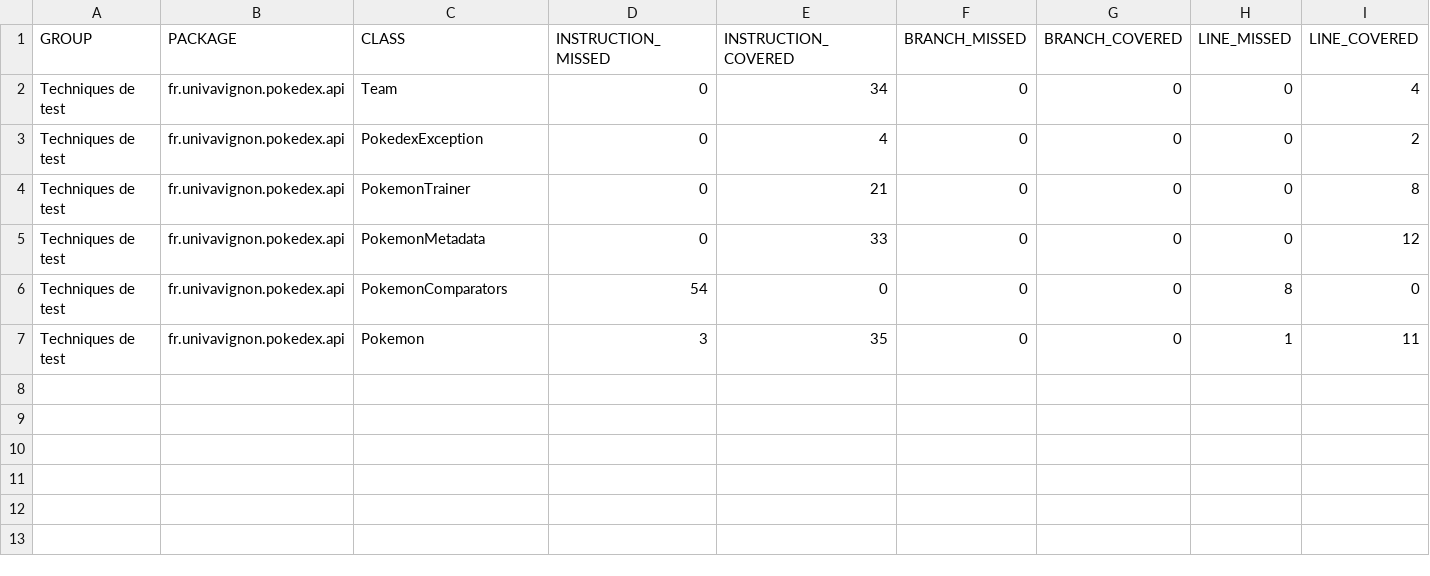
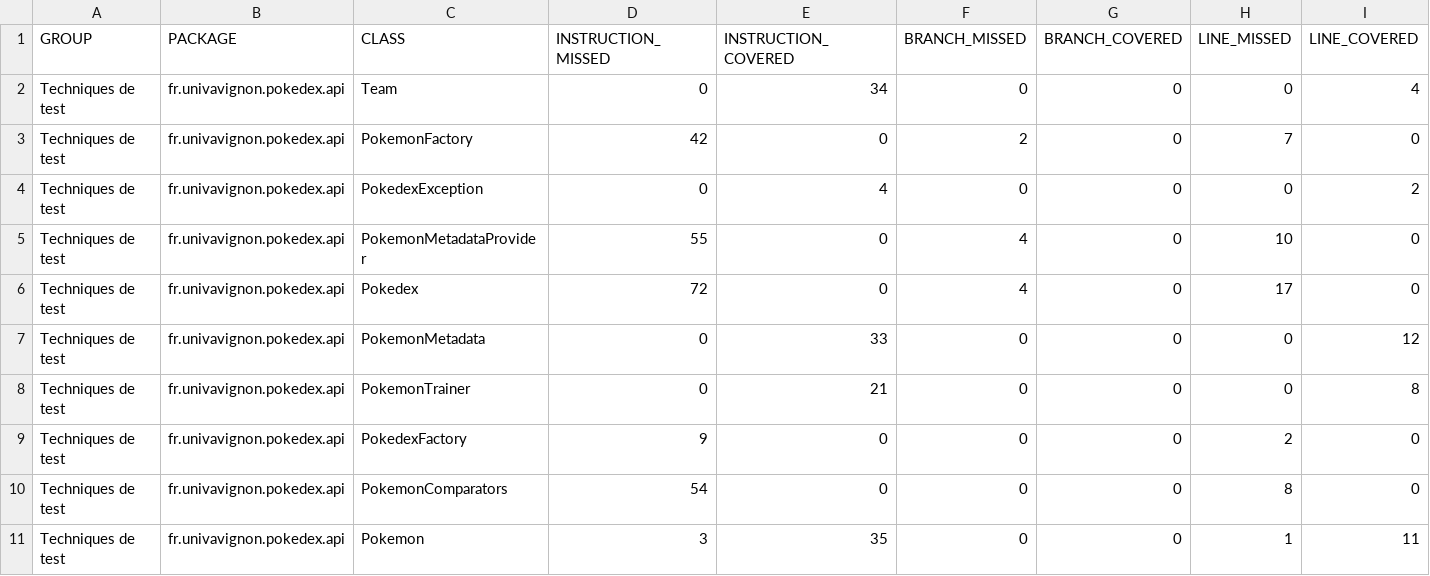
Before and after one commit to hicham-anbari/ceri-m1-techniques-de-test, a CSV file: target/site/jacoco/jacoco.csv, drawn as a sheet; only a part is shown; rows hold the shown columns only; the diff names each change by its address in the sheet, - before the commit and + after, or states it on an @@ line.

```diff
--- a/target/site/jacoco/jacoco.csv
+++ b/target/site/jacoco/jacoco.csv
+row 3: Techniques de test | fr.univavignon.pokedex.api | PokemonFactory | 42 | 0 | 2 | 0 | 7 | 0
+row 5: Techniques de test | fr.univavignon.pokedex.api | PokemonMetadataProvider | 55 | 0 | 4 | 0 | 10 | 0
+row 6: Techniques de test | fr.univavignon.pokedex.api | Pokedex | 72 | 0 | 4 | 0 | 17 | 0
@@ row 5 moved to row 7: Techniques de test @@
+row 9: Techniques de test | fr.univavignon.pokedex.api | PokedexFactory | 9 | 0 | 0 | 0 | 2 | 0
```
Also changed, not shown: 41 other files.
